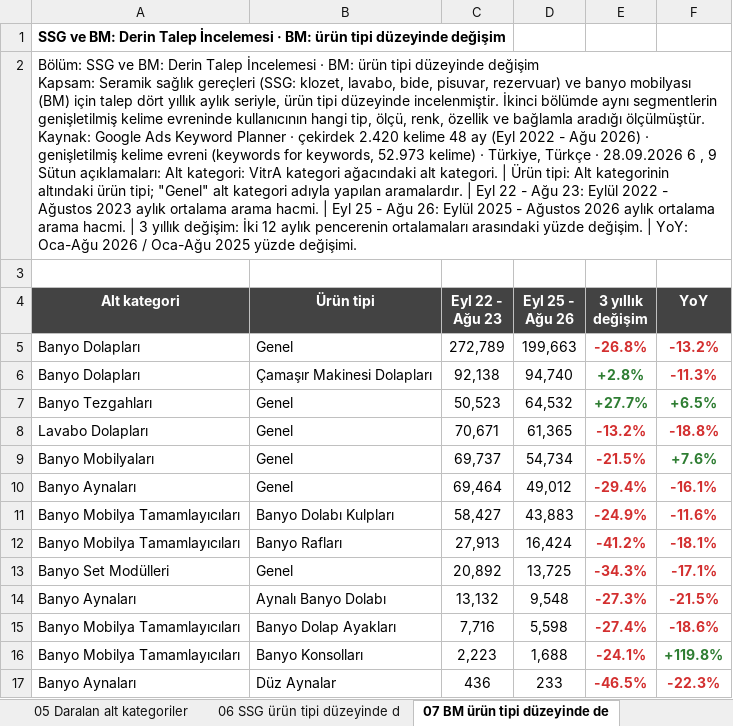
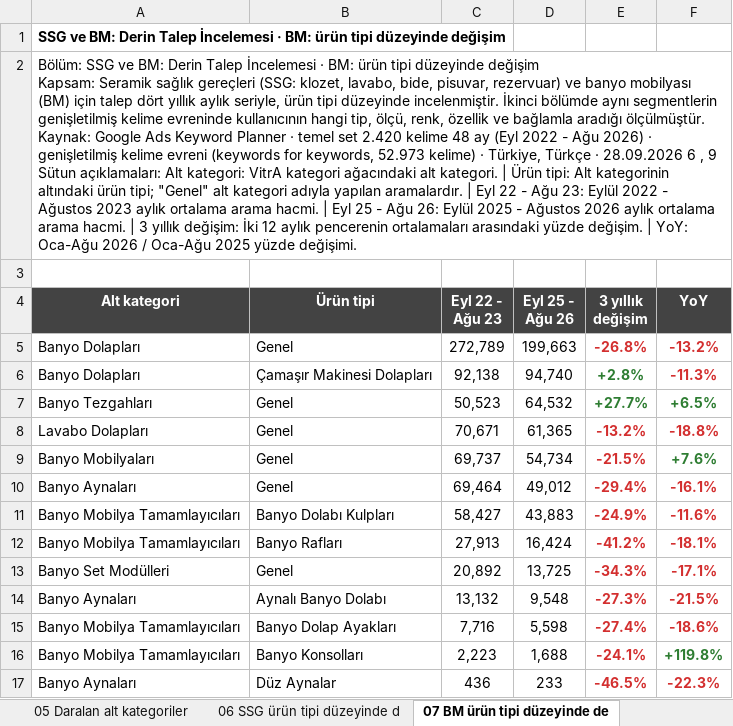
Before and after one commit to erdogan1ozdemir/vitra-e-ticaret-buyume-firsatlari, an Excel workbook: VitrA_E-Ticaret_Buyume_Firsatlari.xlsx, sheet 07 BM ürün tipi düzeyinde de, drawn as a sheet; values as stored, in another font and other column widths than the file's, no borders; the diff names each change by its address in the sheet, - before the commit and + after, or states it on an @@ line.

```diff
--- a/VitrA_E-Ticaret_Buyume_Firsatlari.xlsx (sheet 07 BM ürün tipi düzeyinde de)
+++ b/VitrA_E-Ticaret_Buyume_Firsatlari.xlsx (sheet 07 BM ürün tipi düzeyinde de)
-A2 (Alt kategori): …Planner · çekirdek 2.420 kelime…
+A2 (Alt kategori): …Planner · temel set 2.420 kelime…
```
Also changed, not shown: sheet 23 VitrA'nın görünmediği yüks, sheet 31 Katalog ve Talep Eşleşmesi, sheet 25 YouTube Montaj, Tamir ve, sheet 33 Yeni Kategori ve Segment F, sheet 21 Kim sıralanıyor, sheet 29 Yorumlarda öne çıkan konul, 14 more sheets, other sheet tabs, 32 other files.
